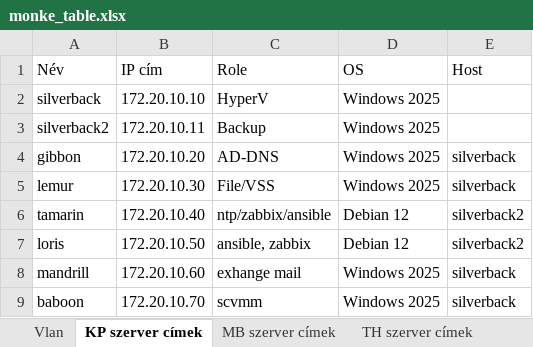
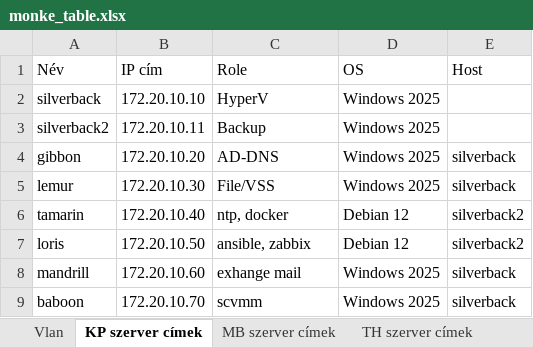
Before and after one commit to Nagy-RaffayBarnabas/Monke_Bricks, an Excel workbook: monke_table.xlsx, sheet KP szerver címek, drawn as a sheet; values as stored, in another font and other column widths than the file's, no borders; the diff names each change by its address in the sheet, - before the commit and + after, or states it on an @@ line.

Commit message:
Fixed

```diff
--- a/monke_table.xlsx (sheet KP szerver címek)
+++ b/monke_table.xlsx (sheet KP szerver címek)
-C6 (Role): ntp/zabbix/ansible
+C6 (Role): ntp, docker
```
